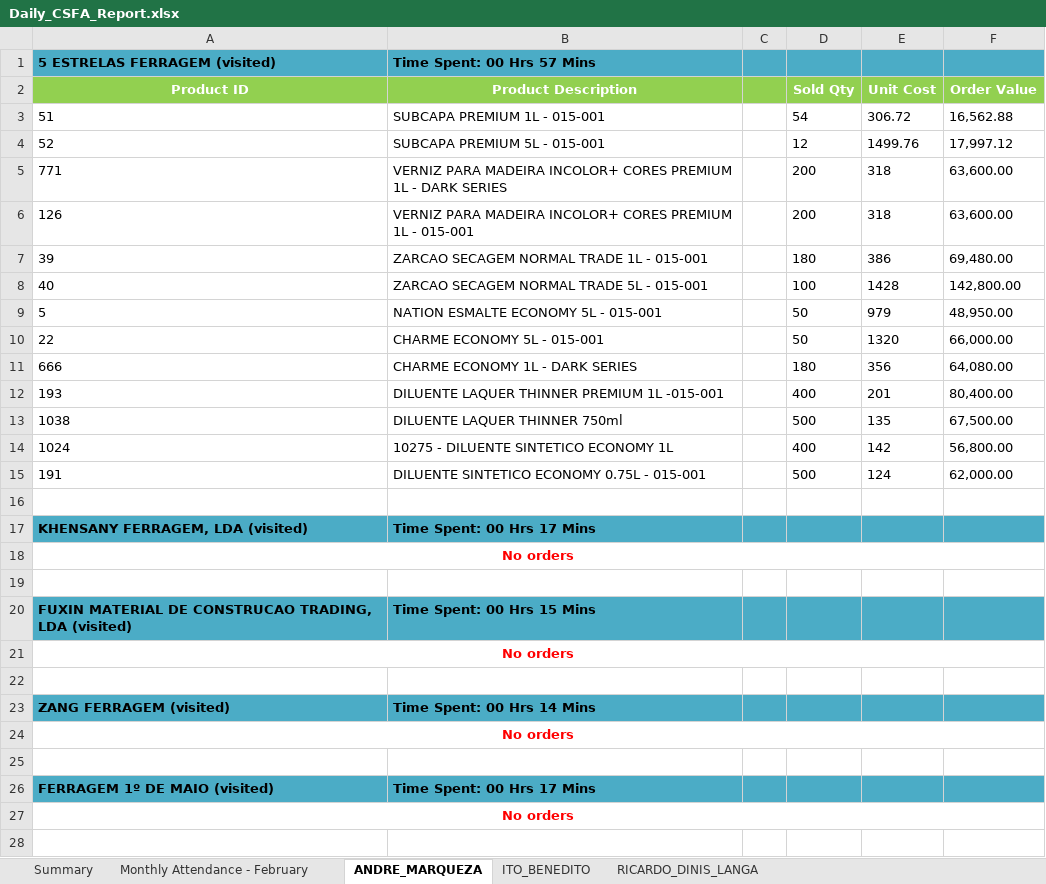
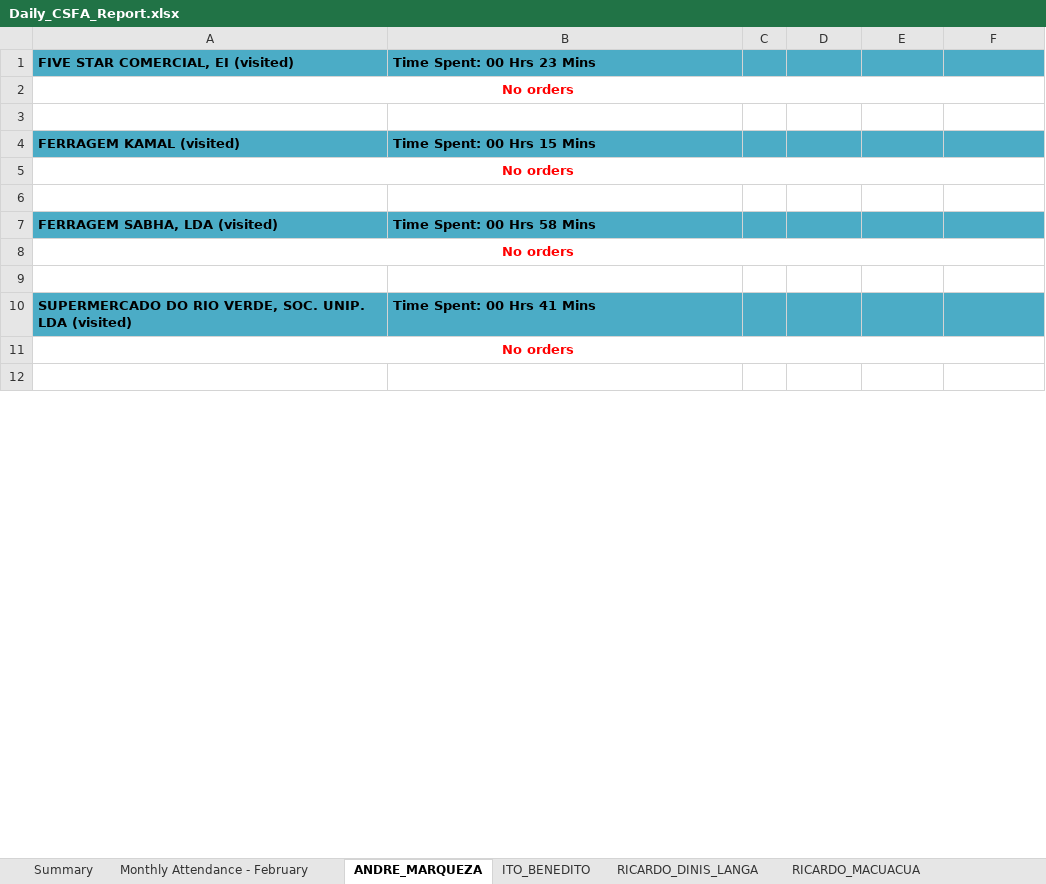
Before and after one commit to guruwalker/csfa-daily-report, an Excel workbook: Daily_CSFA_Report.xlsx, sheet ANDRE_MARQUEZA, drawn as a sheet; only a part is shown; values as stored, in another font and other column widths than the file's, no borders; removed rows and columns are numbered as before the commit, all else as after; the diff covers the shown part only; the diff names each change by its address in the sheet, - before the commit and + after, or states it on an @@ line.

```diff
--- a/Daily_CSFA_Report.xlsx (sheet ANDRE_MARQUEZA)
+++ b/Daily_CSFA_Report.xlsx (sheet ANDRE_MARQUEZA)
+sheet tab: RICARDO_MACUACUA
-row 1: 5 ESTRELAS FERRAGEM (visited) | Time Spent: 00 Hrs 57 Mins
@@ row 2 moved to row 26: Product ID @@
-row 3: 51 | SUBCAPA PREMIUM 1L - 015-001 |  | 54 | 306.72 | 16,562.88
-row 4: 52 | SUBCAPA PREMIUM 5L - 015-001 |  | 12 | 1499.76 | 17,997.12
-row 5: 771 | VERNIZ PARA MADEIRA INCOLOR+ CORES PREMIUM 1L - DARK SERIES |  | 200 | 318 | 63,600.00
-row 6: 126 | VERNIZ PARA MADEIRA INCOLOR+ CORES PREMIUM 1L - 015-001 |  | 200 | 318 | 63,600.00
-row 7: 39 | ZARCAO SECAGEM NORMAL TRADE 1L - 015-001 |  | 180 | 386 | 69,480.00
-row 8: 40 | ZARCAO SECAGEM NORMAL TRADE 5L - 015-001 |  | 100 | 1428 | 142,800.00
-row 9: 5 | NATION ESMALTE ECONOMY 5L - 015-001 |  | 50 | 979 | 48,950.00
-row 10: 22 | CHARME ECONOMY 5L - 015-001 |  | 50 | 1320 | 66,000.00
-row 11: 666 | CHARME ECONOMY 1L - DARK SERIES |  | 180 | 356 | 64,080.00
-row 12: 193 | DILUENTE LAQUER THINNER PREMIUM 1L -015-001 |  | 400 | 201 | 80,400.00
-row 13: 1038 | DILUENTE LAQUER THINNER 750ml |  | 500 | 135 | 67,500.00
-row 14: 1024 | 10275 - DILUENTE SINTETICO ECONOMY 1L |  | 400 | 142 | 56,800.00
-row 15: 191 | DILUENTE SINTETICO ECONOMY 0.75L - 015-001 |  | 500 | 124 | 62,000.00
-row 1: (empty)
+row 1: FIVE STAR COMERCIAL, EI (visited) | Time Spent: 00 Hrs 23 Mins
-A1:F1 fill: none
+A1:F1 fill: #4BACC6
-row 17: KHENSANY FERRAGEM, LDA (visited) | Time Spent: 00 Hrs 17 Mins
-A4: FUXIN MATERIAL DE CONSTRUCAO TRADING, LDA (visited)
+A4: FERRAGEM KAMAL (visited)
-A7: ZANG FERRAGEM (visited)
+A7: FERRAGEM SABHA, LDA (visited)
-B7: Time Spent: 00 Hrs 14 Mins
+B7: Time Spent: 00 Hrs 58 Mins
-row 26: FERRAGEM 1º DE MAIO (visited) | Time Spent: 00 Hrs 17 Mins
+row 10: SUPERMERCADO DO RIO VERDE, SOC. UNIP. LDA (visited) | Time Spent: 00 Hrs 41 Mins
```
Also changed, not shown: 10 added rows, 9 removed rows, 1 moved row and 2 edited cells elsewhere in this sheet, sheet RICARDO_DINIS_LANGA, sheet ITO_BENEDITO, sheet Summary, sheet Monthly Attendance - February, 3 other files.
